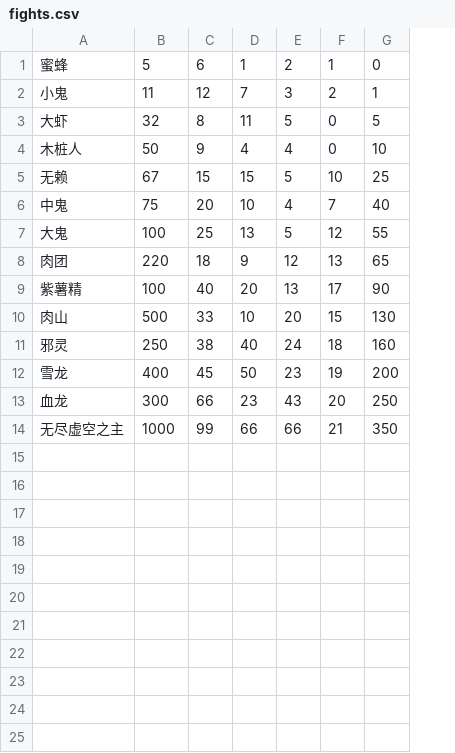
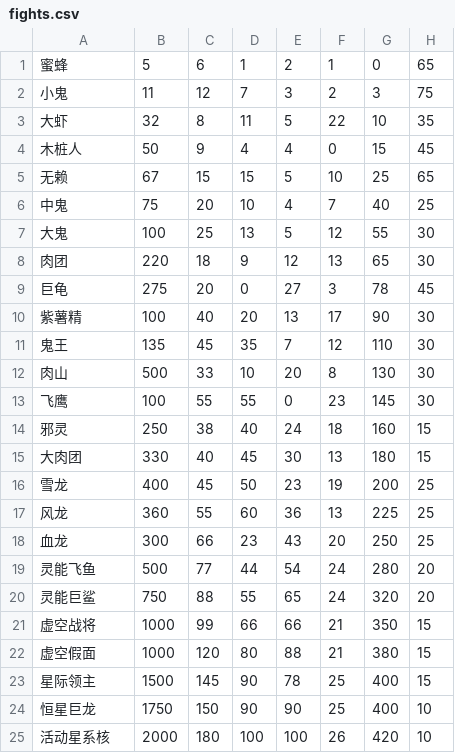
Before and after one commit to Firemountaincold/CaveExplorer, a CSV file: CaveExplorer/bin/Debug/data/fights.csv, drawn as a sheet; addresses are those after the commit; the diff names each change by its address in the sheet, - before the commit and + after, or states it on an @@ line.

```diff
--- a/CaveExplorer/bin/Debug/data/fights.csv
+++ b/CaveExplorer/bin/Debug/data/fights.csv
+column H, rows 1-8: 65 | 75 | 35 | 45 | 65 | 25 | 30 | 30; row 10: 30; row 12: 30; row 14: 15; row 16: 25; row 18: 25; row 21: 15
-G2: 1
+G2: 3
-F3: 0
+F3: 22
-G3: 5
+G3: 10
-G4: 10
+G4: 15
+row 9: 巨龟 | 275 | 20 | 0 | 27 | 3 | 78 | 45
+row 11: 鬼王 | 135 | 45 | 35 | 7 | 12 | 110 | 30
-F12: 15
+F12: 8
+row 13: 飞鹰 | 100 | 55 | 55 | 0 | 23 | 145 | 30
+row 15: 大肉团 | 330 | 40 | 45 | 30 | 13 | 180 | 15
+row 17: 风龙 | 360 | 55 | 60 | 36 | 13 | 225 | 25
+row 19: 灵能飞鱼 | 500 | 77 | 44 | 54 | 24 | 280 | 20
+row 20: 灵能巨鲨 | 750 | 88 | 55 | 65 | 24 | 320 | 20
-A21: 无尽虚空之主
+A21: 虚空战将
+row 22: 虚空假面 | 1000 | 120 | 80 | 88 | 21 | 380 | 15
+row 23: 星际领主 | 1500 | 145 | 90 | 78 | 25 | 400 | 15
+row 24: 恒星巨龙 | 1750 | 150 | 90 | 90 | 25 | 400 | 10
+row 25: 活动星系核 | 2000 | 180 | 100 | 100 | 26 | 420 | 10
```
Also changed, not shown: CaveExplorer/bin/Debug/data/events.csv, CaveExplorer/bin/Debug/data/items.csv, 18 other files.
